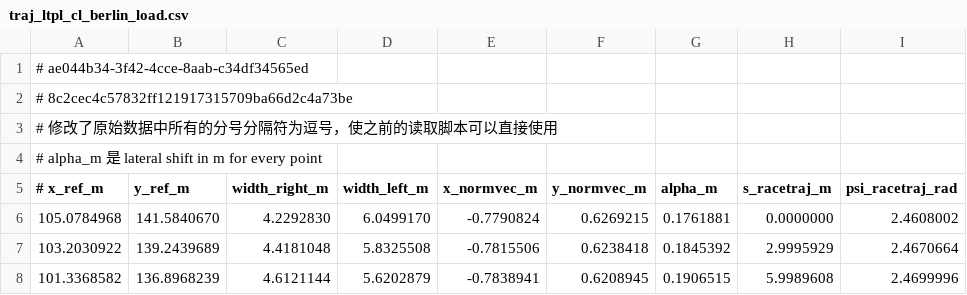
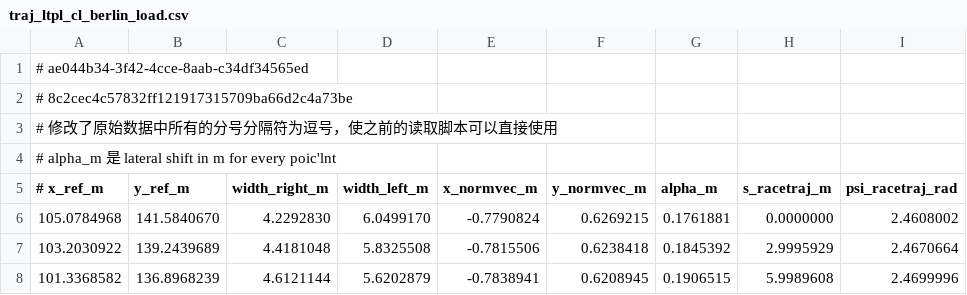
Before and after one commit to bohlinz/GraphBasedLocalTrajectoryPlanner, a CSV file: inputs/traj_ltpl_cl/traj_ltpl_cl_berlin_load.csv, drawn as a sheet; only a part is shown; the diff names each change by its address in the sheet, - before the commit and + after, or states it on an @@ line.

```diff
--- a/inputs/traj_ltpl_cl/traj_ltpl_cl_berlin_load.csv
+++ b/inputs/traj_ltpl_cl/traj_ltpl_cl_berlin_load.csv
-A4 (# x_ref_m): …for every point
+A4 (# x_ref_m): …for every poic'lnt
```
Also changed, not shown: 4 other files.
